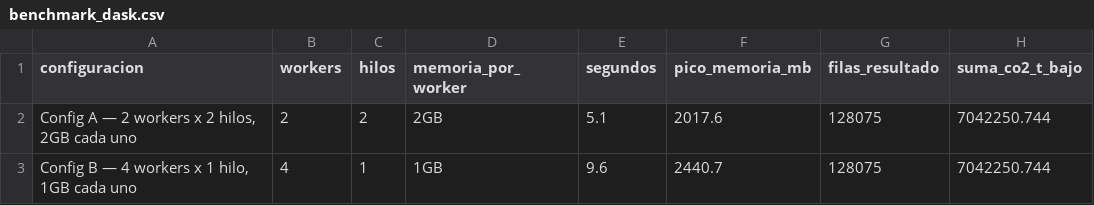
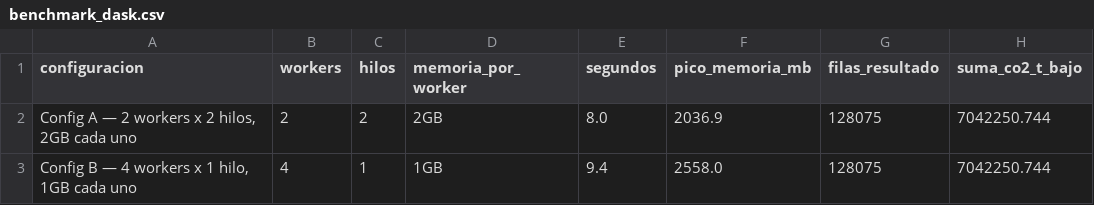
Before and after one commit to danieeeel11/ProyectoBigData, a CSV file: data/resultados/benchmark_dask.csv, drawn as a sheet.

Commit message:
prefect y dask

```diff
--- a/data/resultados/benchmark_dask.csv
+++ b/data/resultados/benchmark_dask.csv
@@ -1,3 +1,3 @@
 configuracion,workers,hilos,memoria_por_worker,segundos,pico_memoria_mb,filas_resultado,suma_co2_t_bajo
-"Config A — 2 workers x 2 hilos, 2GB cada uno",2,2,2GB,5.1,2017.6,128075,7042250.744
-"Config B — 4 workers x 1 hilo, 1GB cada uno",4,1,1GB,9.6,2440.7,128075,7042250.744
+"Config A — 2 workers x 2 hilos, 2GB cada uno",2,2,2GB,8.0,2036.9,128075,7042250.744
+"Config B — 4 workers x 1 hilo, 1GB cada uno",4,1,1GB,9.4,2558.0,128075,7042250.744
```
Also changed, not shown: 5 other files.
